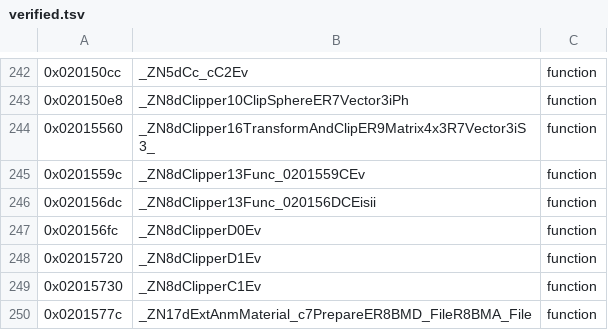
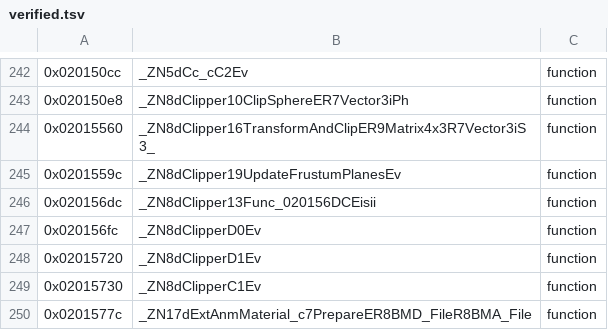
Before and after one commit to tangosdev/sm64ds-decomp, a TSV file: symbols/verified.tsv, drawn as a sheet; only a part is shown, gaps mark what is left out.

```diff
--- a/symbols/verified.tsv
+++ b/symbols/verified.tsv
@@ -244,3 +244,3 @@
 0x02015560	_ZN8dClipper16TransformAndClipER9Matrix4x3R7Vector3iS3_	function
-0x0201559c	_ZN8dClipper13Func_0201559CEv	function
+0x0201559c	_ZN8dClipper19UpdateFrustumPlanesEv	function
 0x020156dc	_ZN8dClipper13Func_020156DCEisii	function
```
Also changed, not shown: 7 other files.
